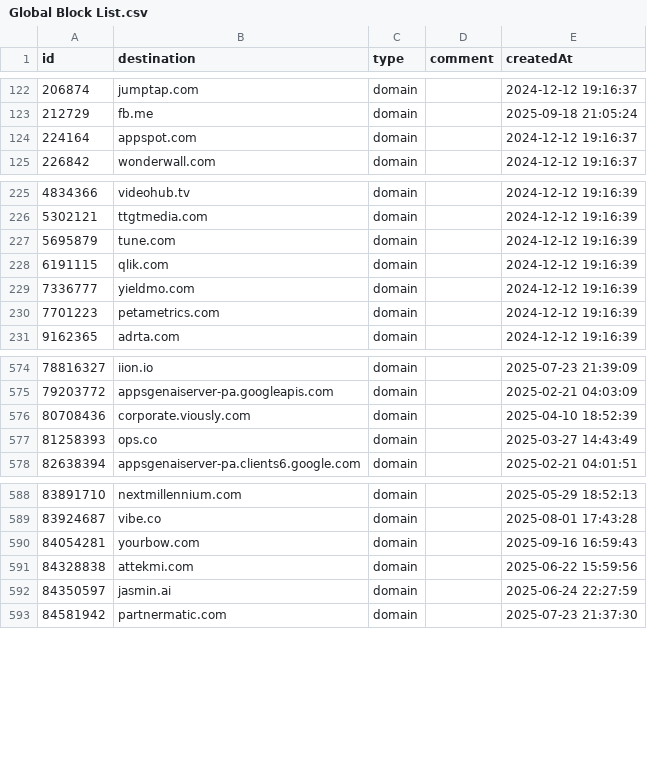
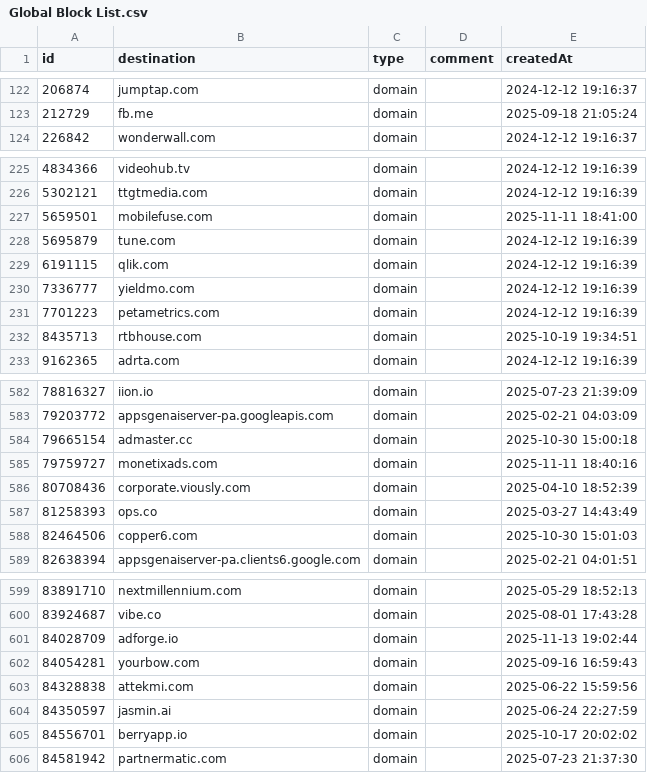
Before and after one commit to vaughnhart/Firewall, a CSV file: Global Block List.csv, drawn as a sheet; only a part is shown, gaps mark what is left out; the diff covers the shown part only.

```diff
--- a/Global Block List.csv
+++ b/Global Block List.csv
@@ -123,3 +123,2 @@ id,destination,type,comment,createdAt
 212729,fb.me,domain,,2025-09-18 21:05:24
-224164,appspot.com,domain,,2024-12-12 19:16:37
 226842,wonderwall.com,domain,,2024-12-12 19:16:37
@@ -226,2 +226,3 @@ id,destination,type,comment,createdAt
 5302121,ttgtmedia.com,domain,,2024-12-12 19:16:39
+5659501,mobilefuse.com,domain,,2025-11-11 18:41:00
 5695879,tune.com,domain,,2024-12-12 19:16:39
@@ -230,2 +231,3 @@ id,destination,type,comment,createdAt
 7701223,petametrics.com,domain,,2024-12-12 19:16:39
+8435713,rtbhouse.com,domain,,2025-10-19 19:34:51
 9162365,adrta.com,domain,,2024-12-12 19:16:39
@@ -575,4 +583,7 @@ id,destination,type,comment,createdAt
 79203772,appsgenaiserver-pa.googleapis.com,domain,,2025-02-21 04:03:09
+79665154,admaster.cc,domain,,2025-10-30 15:00:18
+79759727,monetixads.com,domain,,2025-11-11 18:40:16
 80708436,corporate.viously.com,domain,,2025-04-10 18:52:39
 81258393,ops.co,domain,,2025-03-27 14:43:49
+82464506,copper6.com,domain,,2025-10-30 15:01:03
 82638394,appsgenaiserver-pa.clients6.google.com,domain,,2025-02-21 04:01:51
@@ -589,2 +600,3 @@ id,destination,type,comment,createdAt
 83924687,vibe.co,domain,,2025-08-01 17:43:28
+84028709,adforge.io,domain,,2025-11-13 19:02:44
 84054281,yourbow.com,domain,,2025-09-16 16:59:43
@@ -592,2 +604,3 @@ id,destination,type,comment,createdAt
 84350597,jasmin.ai,domain,,2025-06-24 22:27:59
+84556701,berryapp.io,domain,,2025-10-17 20:02:02
 84581942,partnermatic.com,domain,,2025-07-23 21:37:30
```
Also changed, not shown: 8 added rows, 1 removed row and 4 edited cells elsewhere in this file, Global Allow List.csv.
